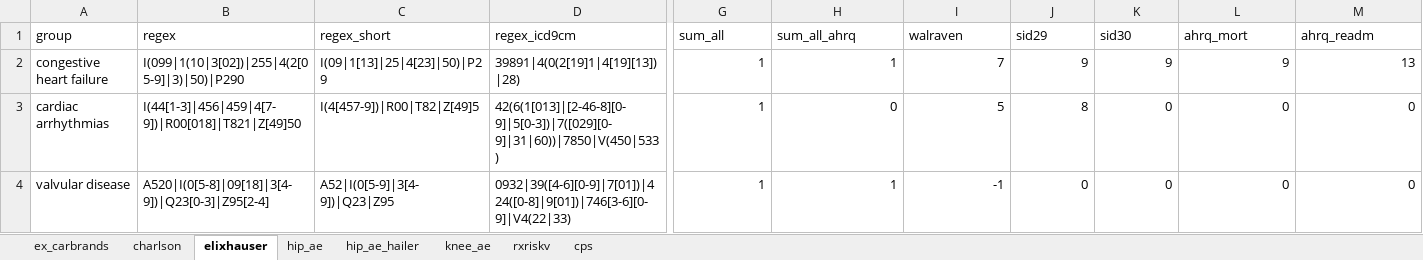
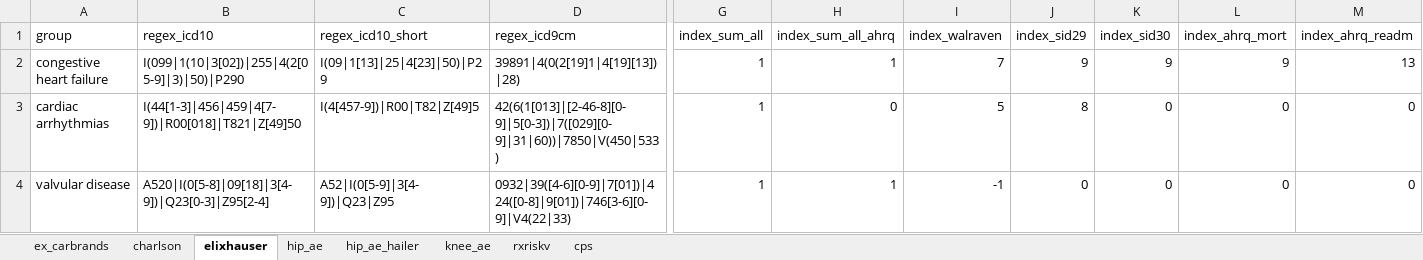
Before and after one commit to ropensci/coder, an Excel workbook: data-raw/classcodes.xlsx, sheet elixhauser, drawn as a sheet; only a part is shown, gaps mark what is left out; values as stored, in another font and other column widths than the file's, no borders; the diff names each change by its address in the sheet, - before the commit and + after, or states it on an @@ line.

Commit message:
Explicit column names with prefix "regex_" and "index_" used with classcodes objects. Fix #79. Fix #80.

```diff
--- a/data-raw/classcodes.xlsx (sheet elixhauser)
+++ b/data-raw/classcodes.xlsx (sheet elixhauser)
-B1: regex
+B1: regex_icd10
-C1: regex_short
+C1: regex_icd10_short
-G1: sum_all
+G1: index_sum_all
-H1: sum_all_ahrq
+H1: index_sum_all_ahrq
-I1: walraven
+I1: index_walraven
-J1: sid29
+J1: index_sid29
-K1: sid30
+K1: index_sid30
-L1: ahrq_mort
+L1: index_ahrq_mort
-M1: ahrq_readm
+M1: index_ahrq_readm
```
Also changed, not shown: sheet charlson, sheet rxriskv, sheet cps, sheet hip_ae_hailer, sheet ex_carbrands, sheet knee_ae, 1 more sheet, 47 other files.
